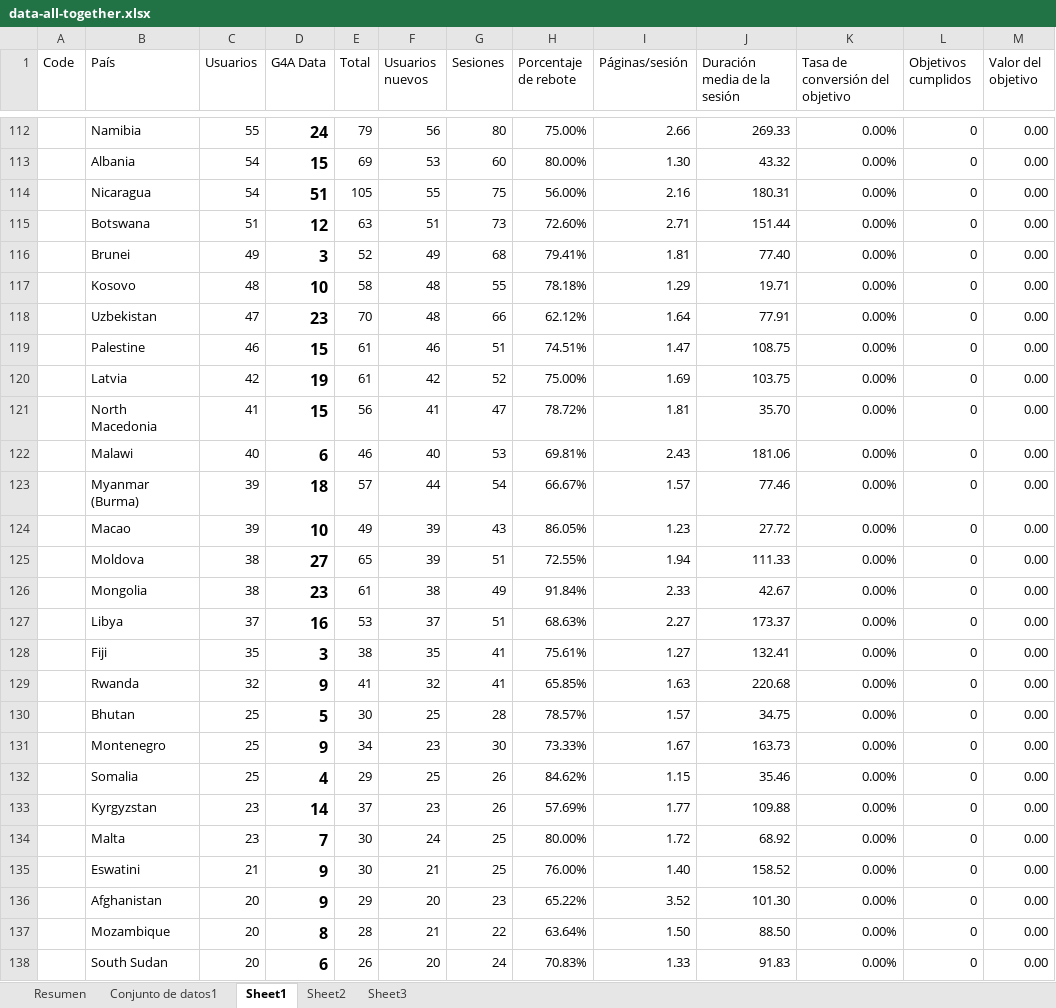
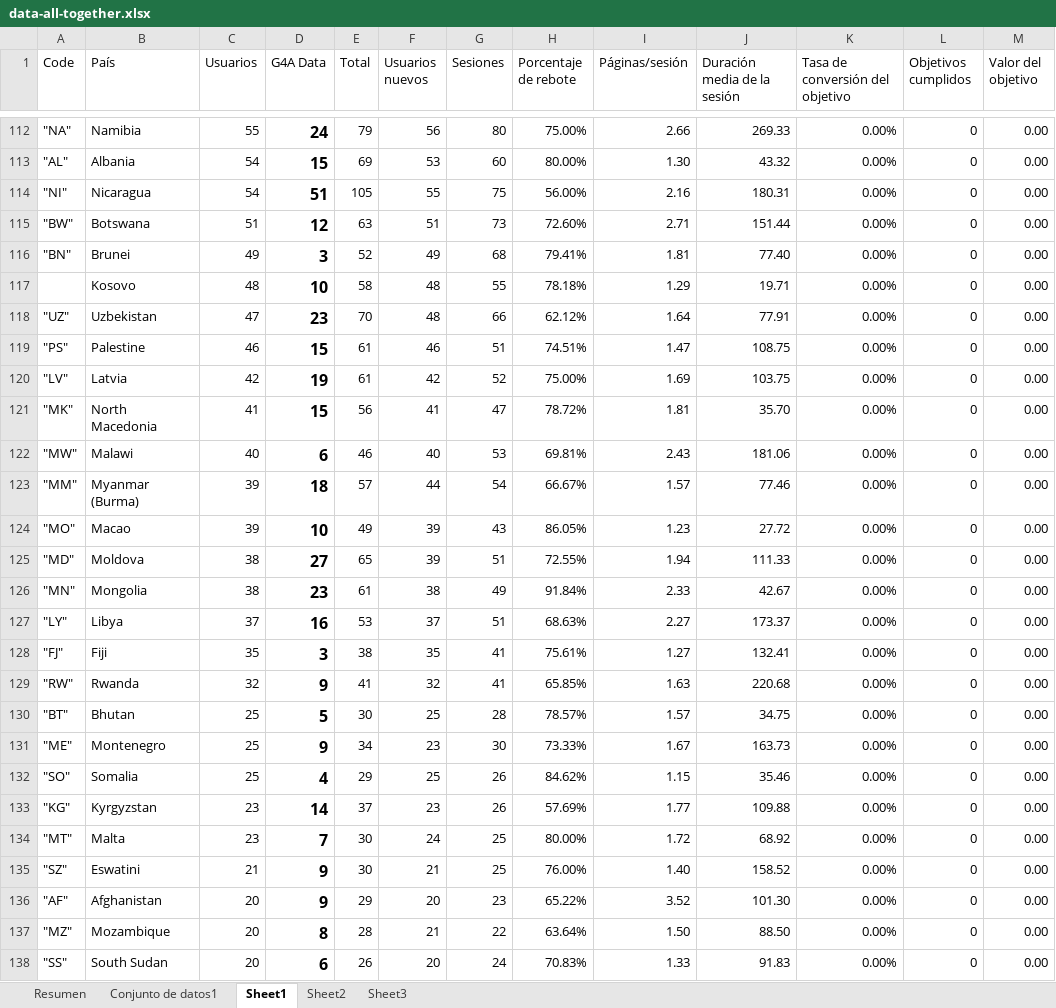
Before and after one commit to complex-analysis/complex-analysis.github.io, an Excel workbook: applets/maps-info/data/data-all-together.xlsx, sheet Sheet1, drawn as a sheet; only a part is shown, gaps mark what is left out; values as stored, in another font and other column widths than the file's, no borders; the diff covers the shown part only; the diff names each change by its address in the sheet, - before the commit and + after, or states it on an @@ line.

```diff
--- a/applets/maps-info/data/data-all-together.xlsx (sheet Sheet1)
+++ b/applets/maps-info/data/data-all-together.xlsx (sheet Sheet1)
-A112 (Code): (empty)
+A112 (Code): "NA"
-A113 (Code): (empty)
+A113 (Code): "AL"
-A114 (Code): (empty)
+A114 (Code): "NI"
-A115 (Code): (empty)
+A115 (Code): "BW"
-A116 (Code): (empty)
+A116 (Code): "BN"
-A118 (Code): (empty)
+A118 (Code): "UZ"
-A119 (Code): (empty)
+A119 (Code): "PS"
-A120 (Code): (empty)
+A120 (Code): "LV"
-A121 (Code): (empty)
+A121 (Code): "MK"
-A122 (Code): (empty)
+A122 (Code): "MW"
-A123 (Code): (empty)
+A123 (Code): "MM"
-A124 (Code): (empty)
+A124 (Code): "MO"
-A125 (Code): (empty)
+A125 (Code): "MD"
-A126 (Code): (empty)
+A126 (Code): "MN"
-A127 (Code): (empty)
+A127 (Code): "LY"
-A128 (Code): (empty)
+A128 (Code): "FJ"
-A129 (Code): (empty)
+A129 (Code): "RW"
-A130 (Code): (empty)
+A130 (Code): "BT"
-A131 (Code): (empty)
+A131 (Code): "ME"
-A132 (Code): (empty)
+A132 (Code): "SO"
-A133 (Code): (empty)
+A133 (Code): "KG"
-A134 (Code): (empty)
+A134 (Code): "MT"
-A135 (Code): (empty)
+A135 (Code): "SZ"
-A136 (Code): (empty)
+A136 (Code): "AF"
-A137 (Code): (empty)
+A137 (Code): "MZ"
-A138 (Code): (empty)
+A138 (Code): "SS"
```
Also changed, not shown: 108 edited cells elsewhere in this sheet, sheet Sheet3, 1 other file.
